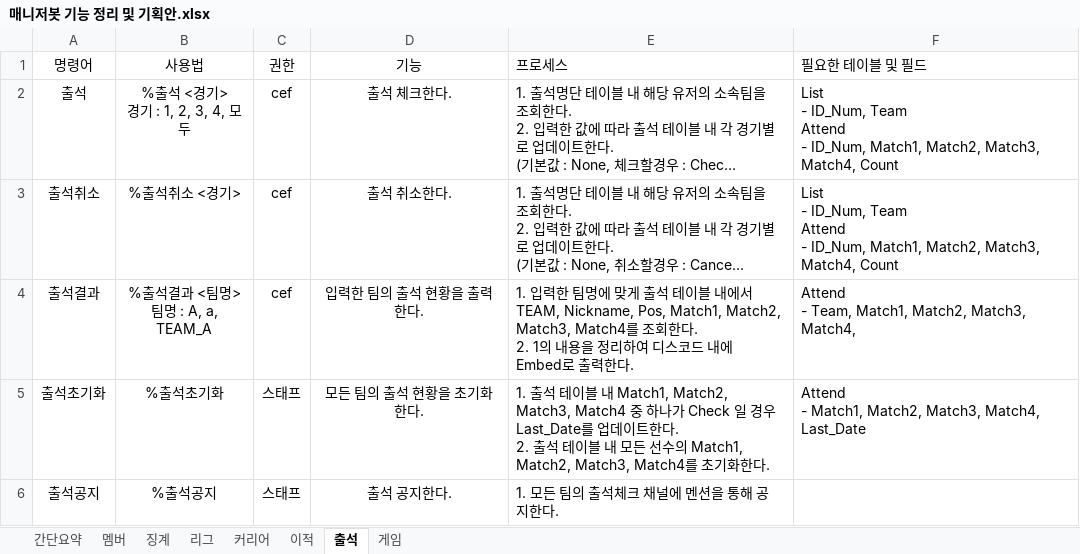
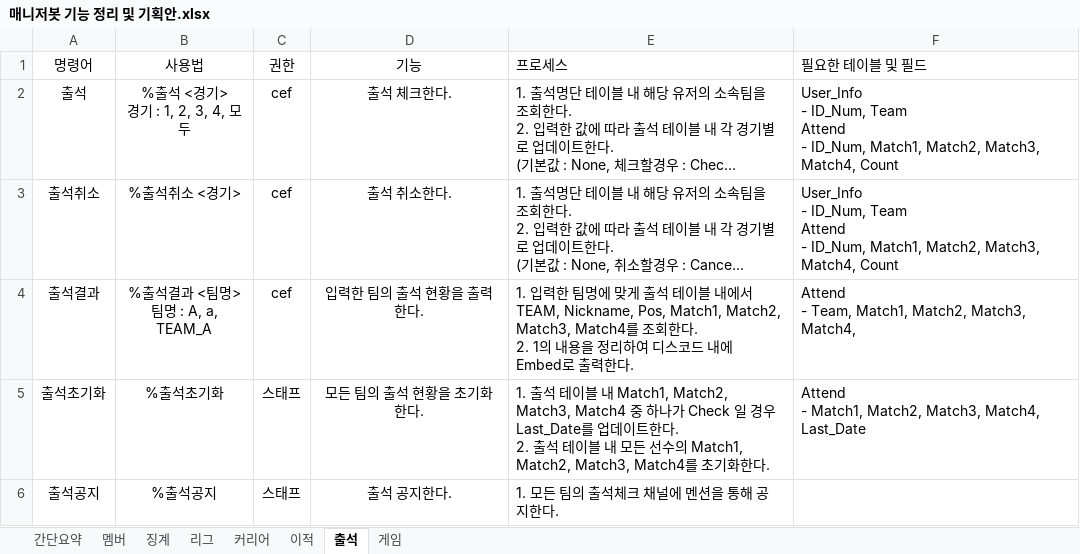
Before and after one commit to Hansik-Jang/CEF_BOT_WITH_SQL, an Excel workbook: 매니저봇 기능 정리 및 기획안.xlsx, sheet 출석, drawn as a sheet; long unchanged cells end in …; values as stored, in another font and other column widths than the file's, no borders; ↵ is a line break in a cell; the diff names each change by its address in the sheet, - before the commit and + after, or states it on an @@ line.

```diff
--- a/매니저봇 기능 정리 및 기획안.xlsx (sheet 출석)
+++ b/매니저봇 기능 정리 및 기획안.xlsx (sheet 출석)
-F2:F3 (필요한 테이블 및 필드): List ↵ - ID_Num,…
+F2:F3 (필요한 테이블 및 필드): User_Info ↵ - ID_Num,…
```
Also changed, not shown: sheet 간단요약, sheet 커리어, sheet 이적, sheet 멤버, sheet 리그, 8 other files.
